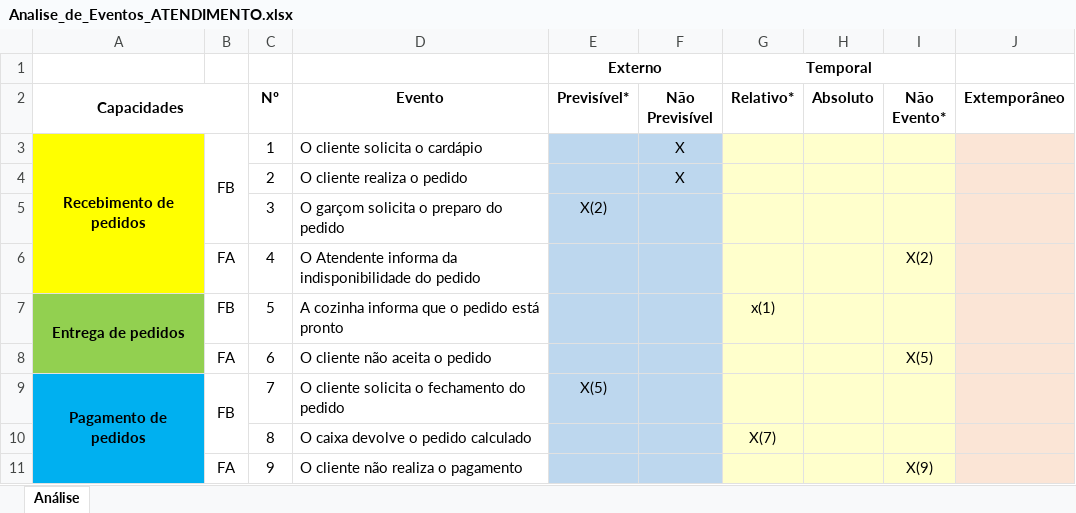
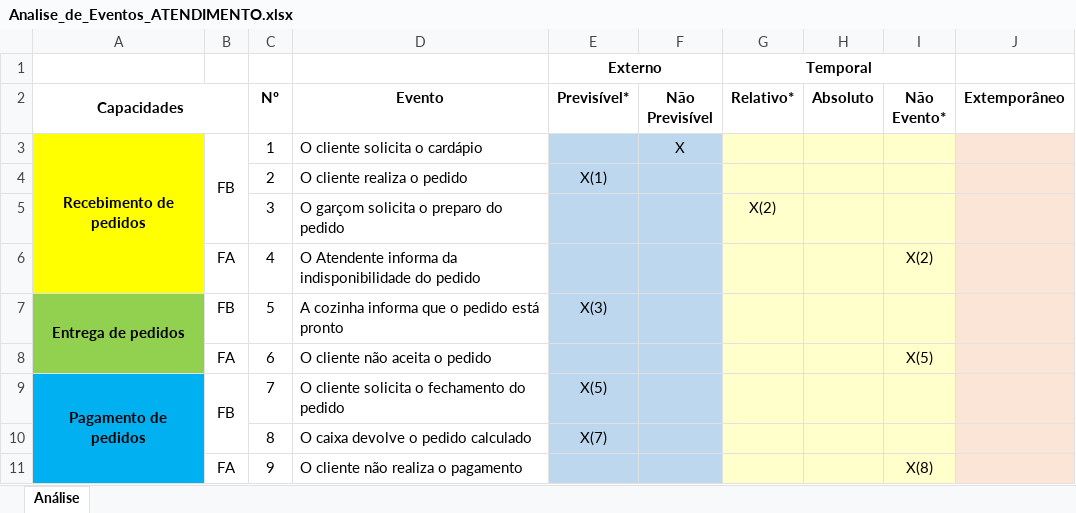
Before and after one commit to Darienzo08/ope_ads, an Excel workbook: docs/artefatos-15-23/ATENDIMENTO/Analise_de_Eventos_ATENDIMENTO.xlsx, sheet Análise, drawn as a sheet; values as stored, in another font and other column widths than the file's, no borders; the diff names each change by its address in the sheet, - before the commit and + after, or states it on an @@ line.

```diff
--- a/docs/artefatos-15-23/ATENDIMENTO/Analise_de_Eventos_ATENDIMENTO.xlsx (sheet Análise)
+++ b/docs/artefatos-15-23/ATENDIMENTO/Analise_de_Eventos_ATENDIMENTO.xlsx (sheet Análise)
-E4 (Previsível*): (empty)
+E4 (Previsível*): X(1)
-F4 (Não Previsível): X
+F4 (Não Previsível): (empty)
-E5 (Previsível*): X(2)
+E5 (Previsível*): (empty)
-G5 (Relativo*): (empty)
+G5 (Relativo*): X(2)
-E7 (Previsível*): (empty)
+E7 (Previsível*): X(3)
-G7 (Relativo*): x(1)
+G7 (Relativo*): (empty)
-E10 (Previsível*): (empty)
+E10 (Previsível*): X(7)
-G10 (Relativo*): X(7)
+G10 (Relativo*): (empty)
-I11 (Não Evento*): X(9)
+I11 (Não Evento*): X(8)
```
Also changed, not shown: 1 other file.
